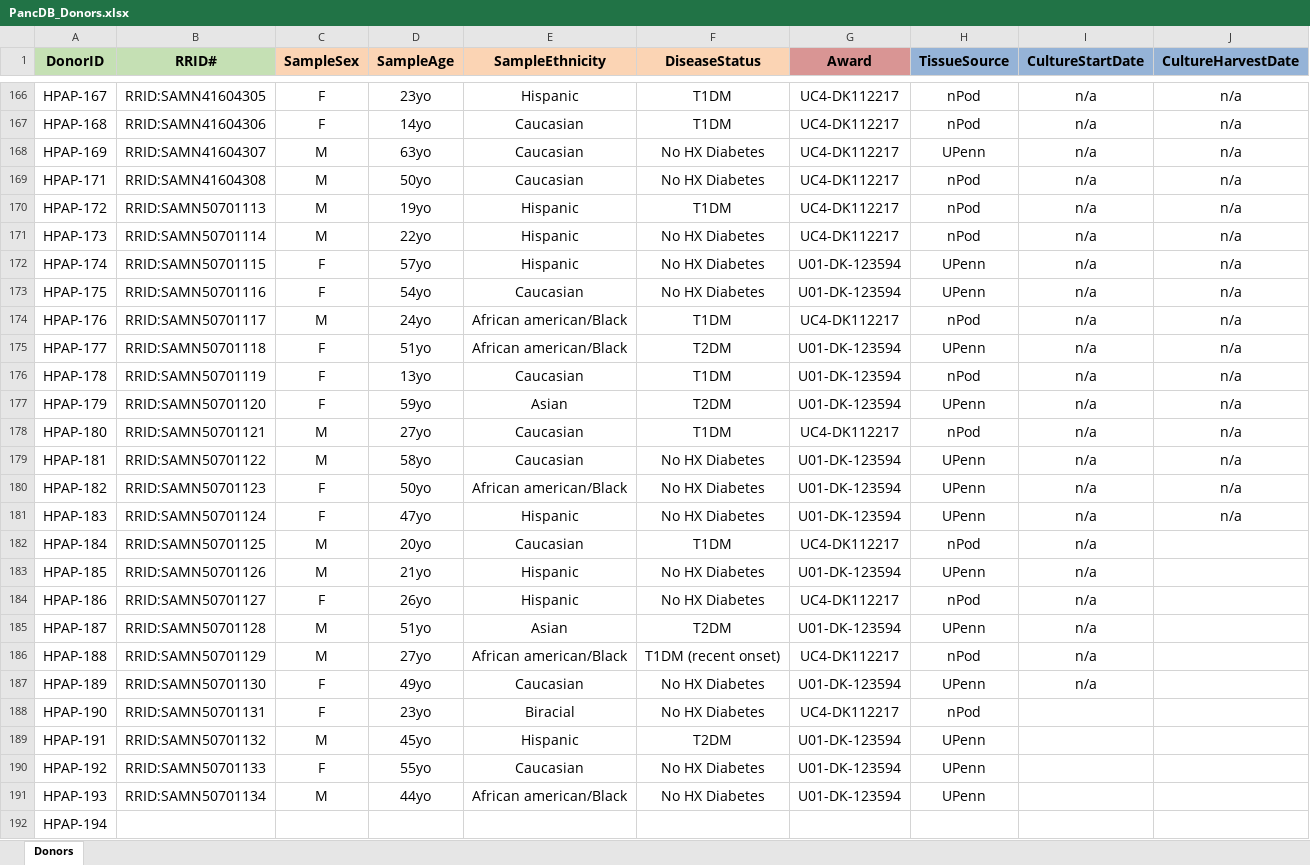
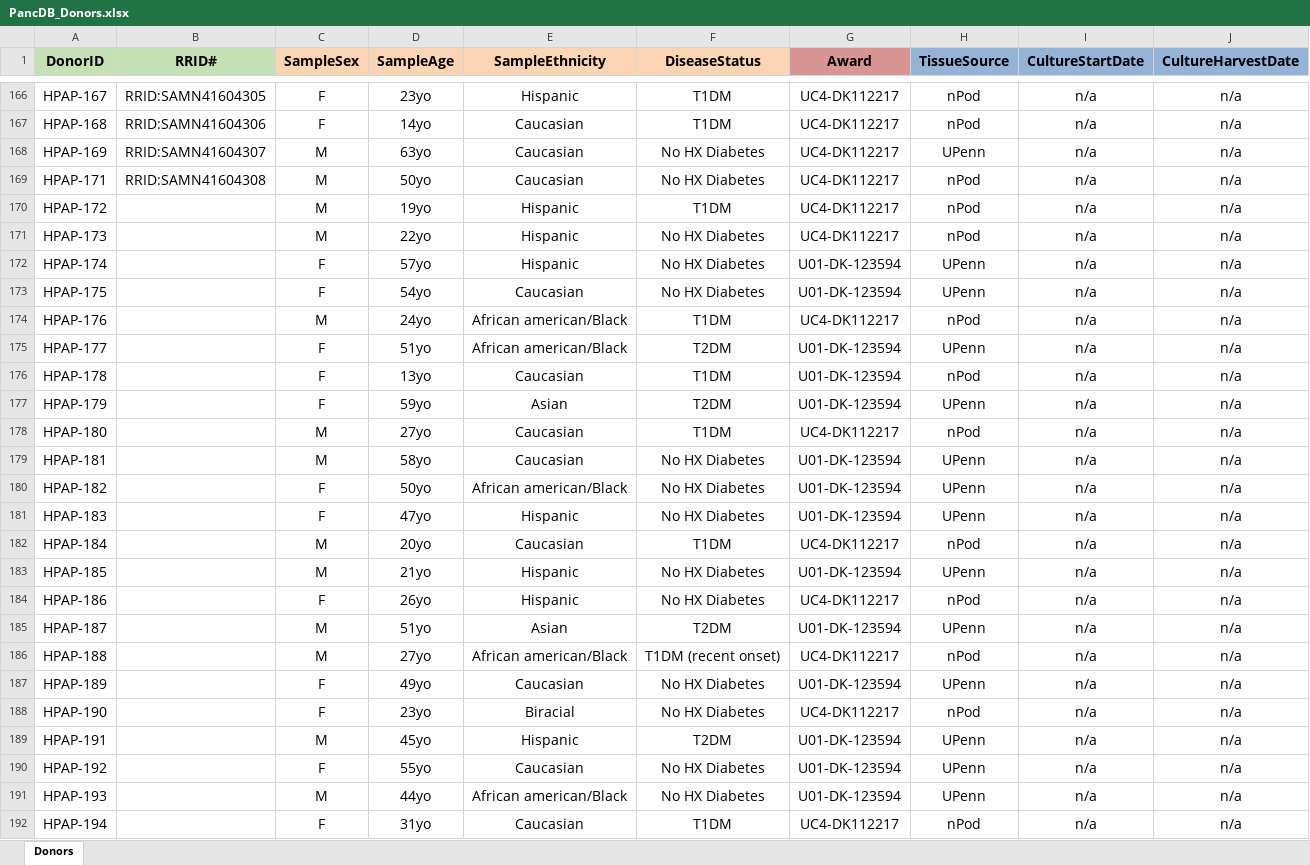
Before and after one commit to faryabiLab/hpap-public, an Excel workbook: assets/metadata/latest/PancDB_Donors.xlsx, sheet Donors, drawn as a sheet; only a part is shown, gaps mark what is left out; values as stored, in another font and other column widths than the file's, no borders; the diff covers the shown part only; the diff names each change by its address in the sheet, - before the commit and + after, or states it on an @@ line.

```diff
--- a/assets/metadata/latest/PancDB_Donors.xlsx (sheet Donors)
+++ b/assets/metadata/latest/PancDB_Donors.xlsx (sheet Donors)
-B170 (RRID#): RRID:SAMN50701113
+B170 (RRID#): (empty)
-B171 (RRID#): RRID:SAMN50701114
+B171 (RRID#): (empty)
-B172 (RRID#): RRID:SAMN50701115
+B172 (RRID#): (empty)
-B173 (RRID#): RRID:SAMN50701116
+B173 (RRID#): (empty)
-B174 (RRID#): RRID:SAMN50701117
+B174 (RRID#): (empty)
-B175 (RRID#): RRID:SAMN50701118
+B175 (RRID#): (empty)
-B176 (RRID#): RRID:SAMN50701119
+B176 (RRID#): (empty)
-B177 (RRID#): RRID:SAMN50701120
+B177 (RRID#): (empty)
-B178 (RRID#): RRID:SAMN50701121
+B178 (RRID#): (empty)
-B179 (RRID#): RRID:SAMN50701122
+B179 (RRID#): (empty)
-B180 (RRID#): RRID:SAMN50701123
+B180 (RRID#): (empty)
-B181 (RRID#): RRID:SAMN50701124
+B181 (RRID#): (empty)
-B182 (RRID#): RRID:SAMN50701125
+B182 (RRID#): (empty)
-J182:J192 (CultureHarvestDate): (empty)
+J182:J192 (CultureHarvestDate): n/a
-B183 (RRID#): RRID:SAMN50701126
+B183 (RRID#): (empty)
-B184 (RRID#): RRID:SAMN50701127
+B184 (RRID#): (empty)
-B185 (RRID#): RRID:SAMN50701128
+B185 (RRID#): (empty)
-B186 (RRID#): RRID:SAMN50701129
+B186 (RRID#): (empty)
-B187 (RRID#): RRID:SAMN50701130
+B187 (RRID#): (empty)
-B188 (RRID#): RRID:SAMN50701131
+B188 (RRID#): (empty)
-I188:I192 (CultureStartDate): (empty)
+I188:I192 (CultureStartDate): n/a
-B189 (RRID#): RRID:SAMN50701132
+B189 (RRID#): (empty)
-B190 (RRID#): RRID:SAMN50701133
+B190 (RRID#): (empty)
-B191 (RRID#): RRID:SAMN50701134
+B191 (RRID#): (empty)
-C192 (SampleSex): (empty)
+C192 (SampleSex): F
-D192 (SampleAge): (empty)
+D192 (SampleAge): 31yo
-E192 (SampleEthnicity): (empty)
+E192 (SampleEthnicity): Caucasian
-F192 (DiseaseStatus): (empty)
+F192 (DiseaseStatus): T1DM
-G192 (Award): (empty)
+G192 (Award): UC4-DK112217
-H192 (TissueSource): (empty)
+H192 (TissueSource): nPod
```
Also changed, not shown: 1 added row and 8 edited cells elsewhere in this sheet, assets/metadata/latest/README.xlsx, 6 other files.
